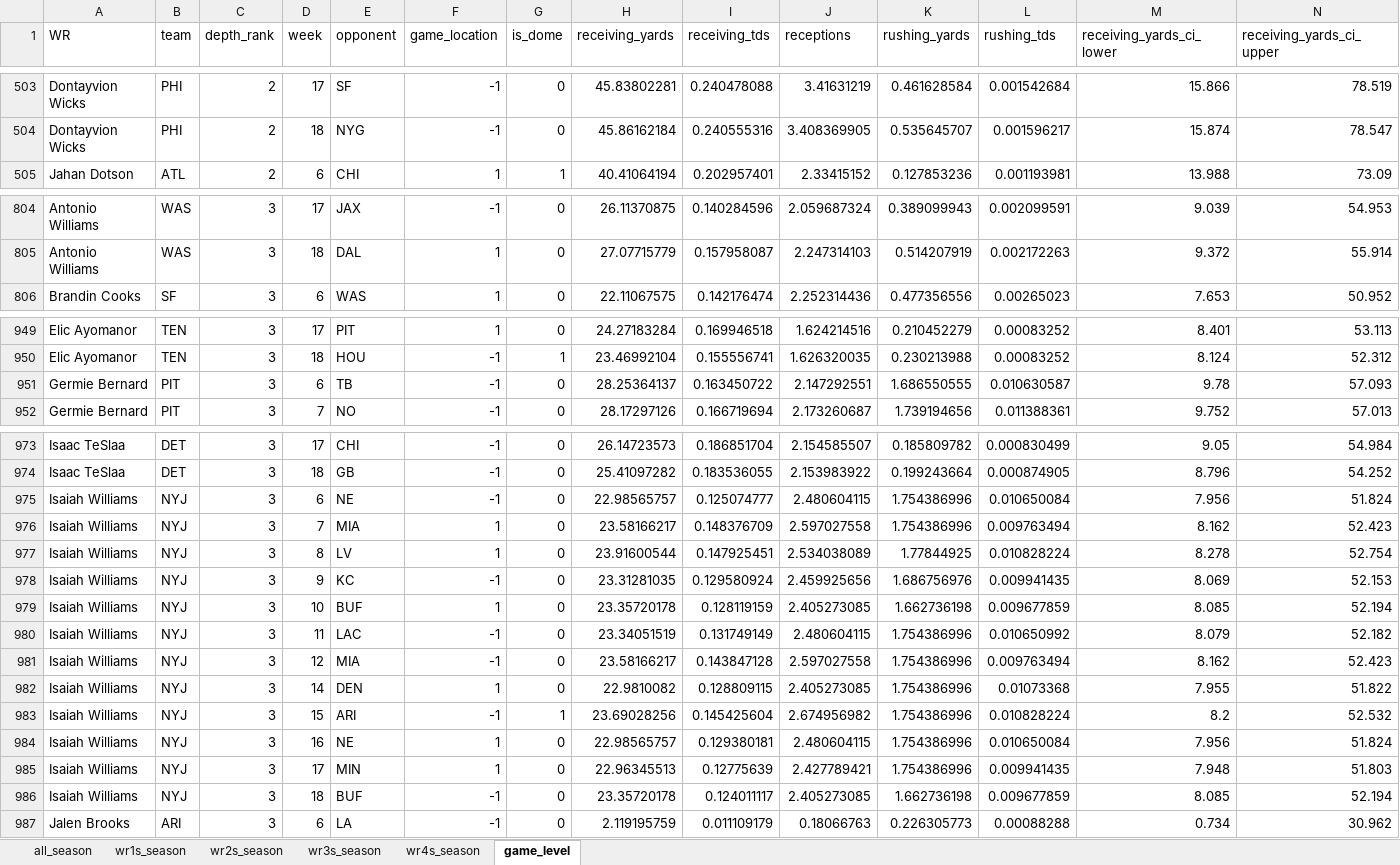
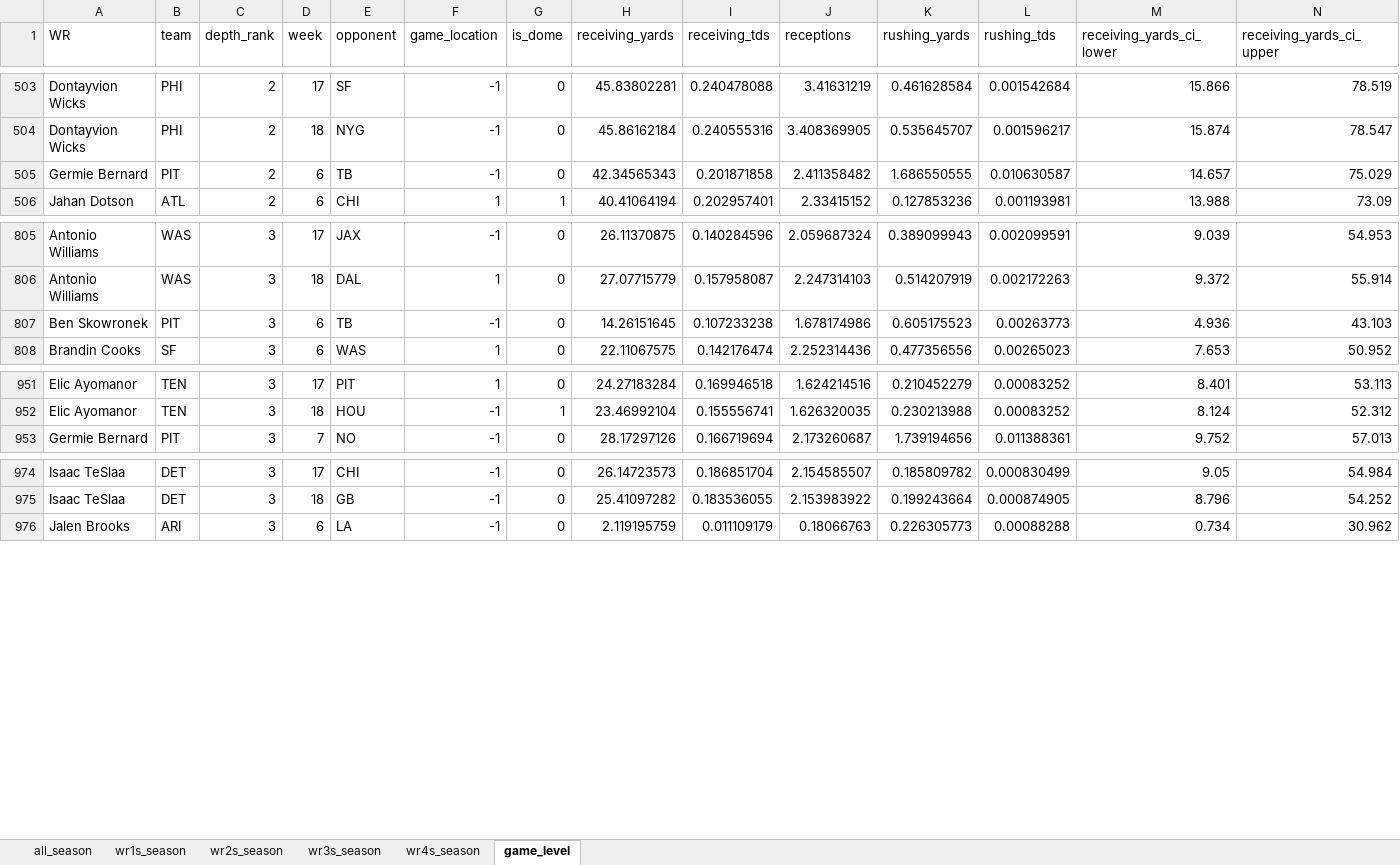
Before and after one commit to egomaniacsfantasy/lineup-lab, an Excel workbook: projections/wr_2026_combined.xlsx, sheet game_level, drawn as a sheet; only a part is shown, gaps mark what is left out; values as stored, in another font and other column widths than the file's, no borders; removed rows and columns are numbered as before the commit, all else as after; rows hold the shown columns only; the diff covers the shown part only; the diff names each change by its address in the sheet, - before the commit and + after, or states it on an @@ line.

Commit message:
Update projections: wr_2026_combined.xlsx

```diff
--- a/projections/wr_2026_combined.xlsx (sheet game_level)
+++ b/projections/wr_2026_combined.xlsx (sheet game_level)
+row 505: Germie Bernard | PIT | 2 | 6 | TB | -1 | 0 | 42.34565343 | 0.201871858 | 2.411358482 | 1.686550555 | 0.010630587 | 14.657 | 75.029
+row 807: Ben Skowronek | PIT | 3 | 6 | TB | -1 | 0 | 14.26151645 | 0.107233238 | 1.678174986 | 0.605175523 | 0.00263773 | 4.936 | 43.103
-row 951: Germie Bernard | PIT | 3 | 6 | TB | -1 | 0 | 28.25364137 | 0.163450722 | 2.147292551 | 1.686550555 | 0.010630587 | 9.78 | 57.093
-row 975: Isaiah Williams | NYJ | 3 | 6 | NE | -1 | 0 | 22.98565757 | 0.125074777 | 2.480604115 | 1.754386996 | 0.010650084 | 7.956 | 51.824
-row 976: Isaiah Williams | NYJ | 3 | 7 | MIA | 1 | 0 | 23.58166217 | 0.148376709 | 2.597027558 | 1.754386996 | 0.009763494 | 8.162 | 52.423
-row 977: Isaiah Williams | NYJ | 3 | 8 | LV | 1 | 0 | 23.91600544 | 0.147925451 | 2.534038089 | 1.77844925 | 0.010828224 | 8.278 | 52.754
-row 978: Isaiah Williams | NYJ | 3 | 9 | KC | -1 | 0 | 23.31281035 | 0.129580924 | 2.459925656 | 1.686756976 | 0.009941435 | 8.069 | 52.153
-row 979: Isaiah Williams | NYJ | 3 | 10 | BUF | 1 | 0 | 23.35720178 | 0.128119159 | 2.405273085 | 1.662736198 | 0.009677859 | 8.085 | 52.194
-row 980: Isaiah Williams | NYJ | 3 | 11 | LAC | -1 | 0 | 23.34051519 | 0.131749149 | 2.480604115 | 1.754386996 | 0.010650992 | 8.079 | 52.182
-row 981: Isaiah Williams | NYJ | 3 | 12 | MIA | -1 | 0 | 23.58166217 | 0.143847128 | 2.597027558 | 1.754386996 | 0.009763494 | 8.162 | 52.423
-row 982: Isaiah Williams | NYJ | 3 | 14 | DEN | 1 | 0 | 22.9810082 | 0.128809115 | 2.405273085 | 1.754386996 | 0.01073368 | 7.955 | 51.822
-row 983: Isaiah Williams | NYJ | 3 | 15 | ARI | -1 | 1 | 23.69028256 | 0.145425604 | 2.674956982 | 1.754386996 | 0.010828224 | 8.2 | 52.532
-row 984: Isaiah Williams | NYJ | 3 | 16 | NE | 1 | 0 | 22.98565757 | 0.129380181 | 2.480604115 | 1.754386996 | 0.010650084 | 7.956 | 51.824
-row 985: Isaiah Williams | NYJ | 3 | 17 | MIN | 1 | 0 | 22.96345513 | 0.12775639 | 2.427789421 | 1.754386996 | 0.009941435 | 7.948 | 51.803
-row 986: Isaiah Williams | NYJ | 3 | 18 | BUF | -1 | 0 | 23.35720178 | 0.124011117 | 2.405273085 | 1.662736198 | 0.009677859 | 8.085 | 52.194
```
Also changed, not shown: 24 added rows and 13 removed rows elsewhere in this sheet, sheet all_season, sheet wr3s_season, sheet wr4s_season.
